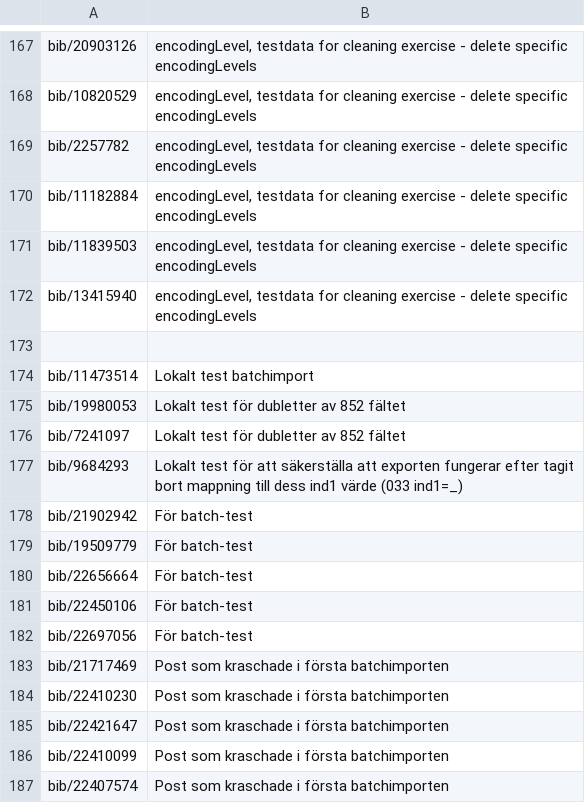
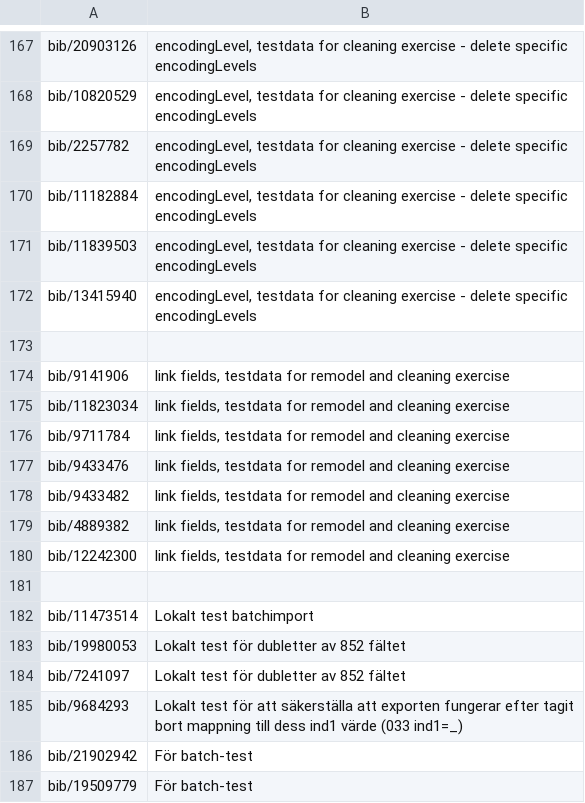
Before and after one commit to libris/librisxl, a TSV file: librisxl-tools/scripts/example_records.tsv, drawn as a sheet; only a part is shown, gaps mark what is left out; the shorter side is filled out with more unchanged rows; the diff names each change by its address in the sheet, - before the commit and + after, or states it on an @@ line.

Commit message:
Add testdata for link fields

```diff
--- a/librisxl-tools/scripts/example_records.tsv
+++ b/librisxl-tools/scripts/example_records.tsv
+row 174: bib/9141906 | link fields, testdata for remodel and cleaning exercise
+row 175: bib/11823034 | link fields, testdata for remodel and cleaning exercise
+row 176: bib/9711784 | link fields, testdata for remodel and cleaning exercise
+row 177: bib/9433476 | link fields, testdata for remodel and cleaning exercise
+row 178: bib/9433482 | link fields, testdata for remodel and cleaning exercise
+row 179: bib/4889382 | link fields, testdata for remodel and cleaning exercise
+row 180: bib/12242300 | link fields, testdata for remodel and cleaning exercise
+row 181: (empty)
```
